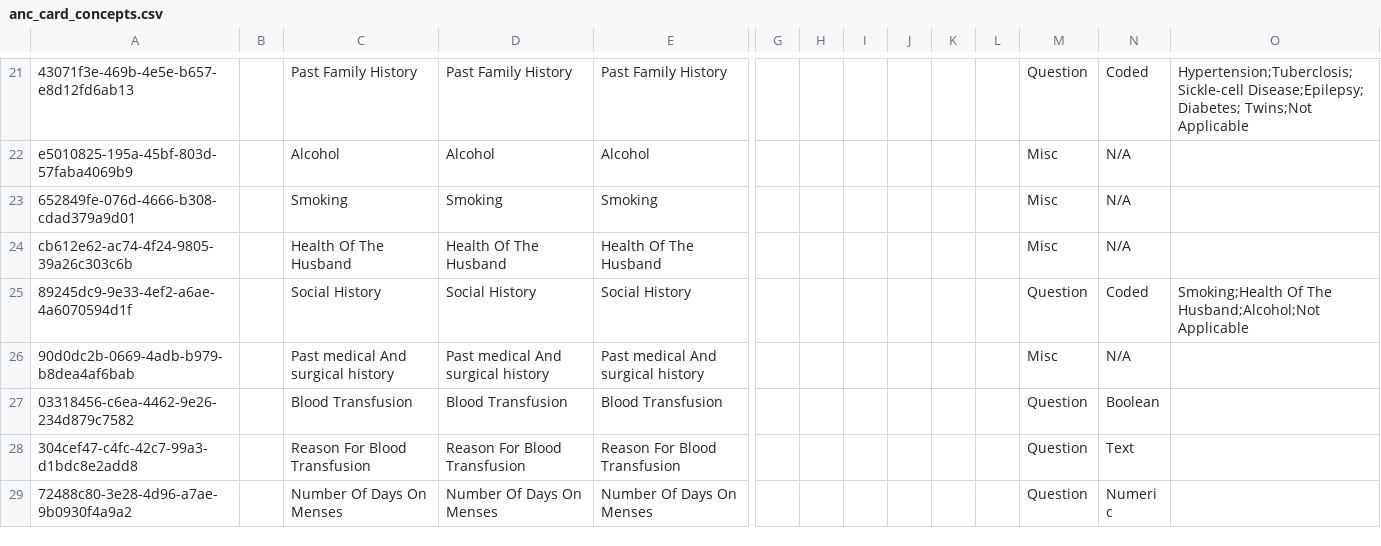
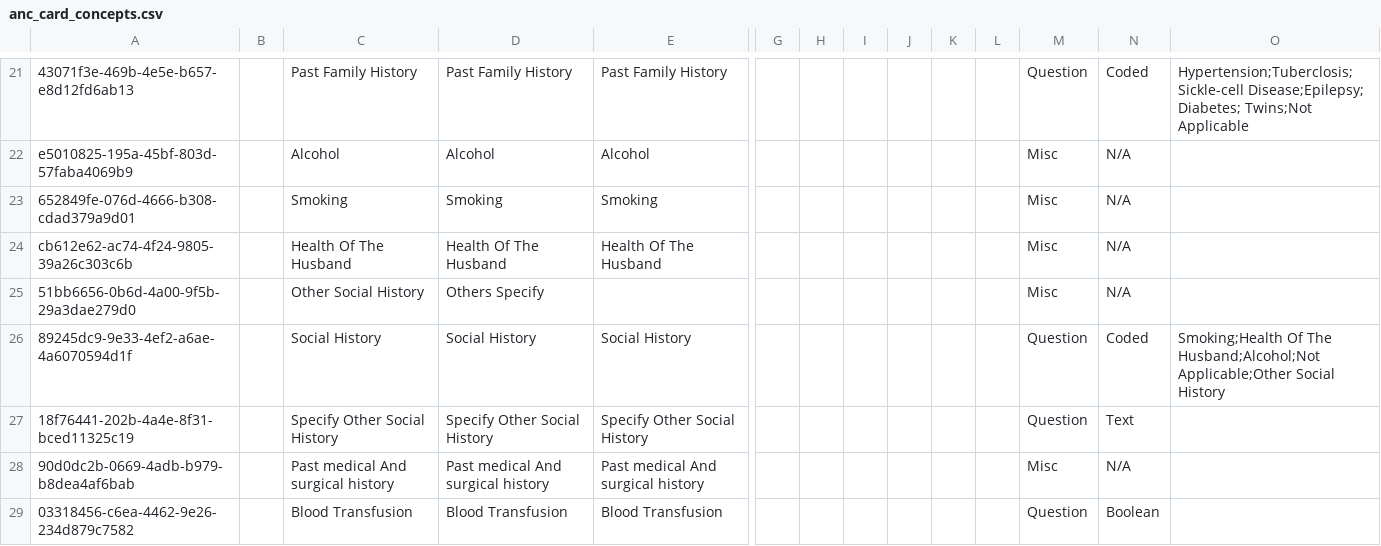
Before and after one commit to IntelliSOFT-Consulting/kspras_metadata, a CSV file: configuration/concepts/anc_card_concepts.csv, drawn as a sheet; only a part is shown, gaps mark what is left out; the shorter side is filled out with more unchanged rows; addresses are those after the commit; rows hold the shown columns only; the diff names each change by its address in the sheet, - before the commit and + after, or states it on an @@ line.

Commit message:
anc card and tb form

```diff
--- a/configuration/concepts/anc_card_concepts.csv
+++ b/configuration/concepts/anc_card_concepts.csv
+row 25: 51bb6656-0b6d-4a00-9f5b-29a3dae279d0 |  | Other Social History | Others Specify |  |  |  |  |  |  |  | Misc | N/A
-O26: …The Husband;Alcohol;Not Applicable
+O26: …The Husband;Alcohol;Not Applicable;Other Social History
+row 27: 18f76441-202b-4a4e-8f31-bced11325c19 |  | Specify Other Social History | Specify Other Social History | Specify Other Social History |  |  |  |  |  |  | Question | Text
```
Also changed, not shown: configuration/concepts/anc_card_concept_set.csv, configuration/concepts/tb_form_concept_set.csv.
